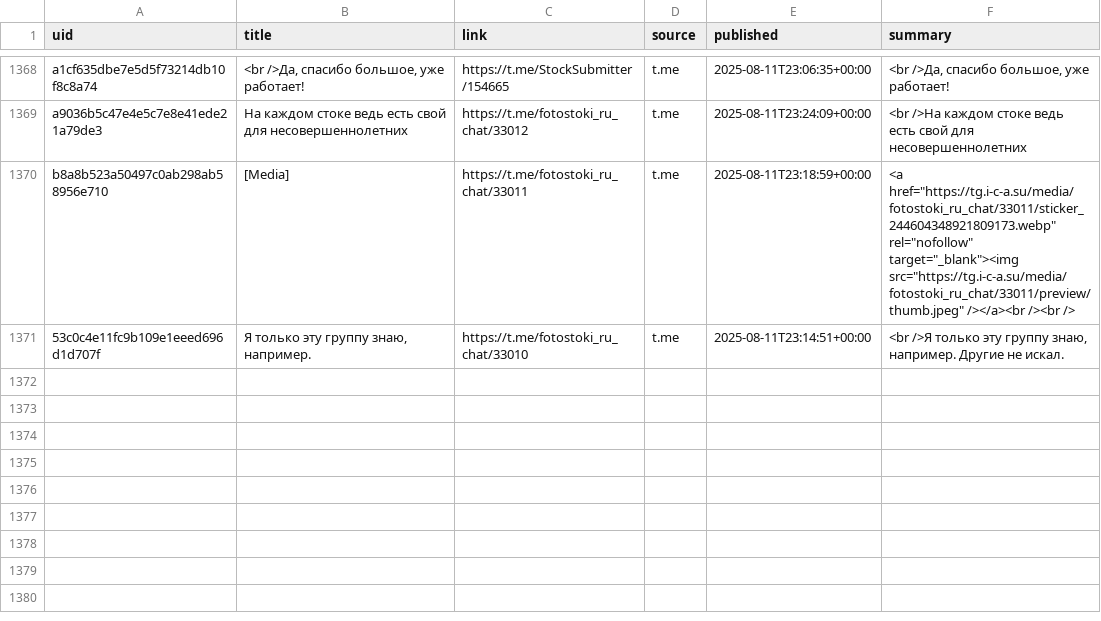
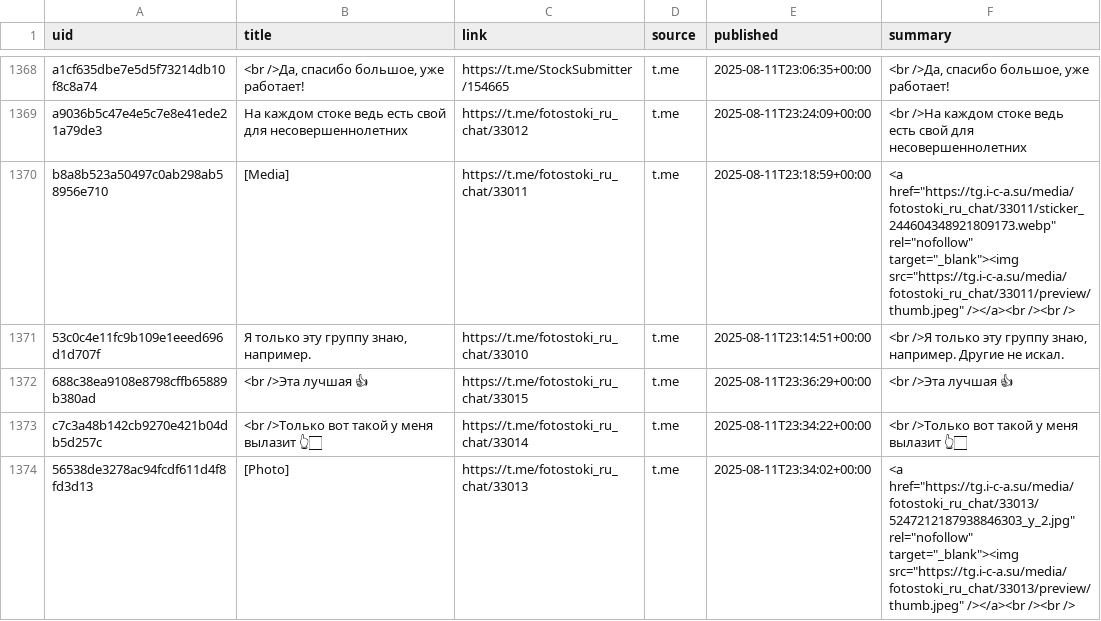
Before and after one commit to ViShark2882/niche-hub, a CSV file: data/catalog.csv, drawn as a sheet; only a part is shown, gaps mark what is left out.

Commit message:
update catalog

```diff
--- a/data/catalog.csv
+++ b/data/catalog.csv
@@ -1371 +1371,4 @@ b8a8b523a50497c0ab298ab58956e710,[Media],https://t.me/fotostoki_ru_chat/33011,t.
 53c0c4e11fc9b109e1eeed696d1d707f,"Я только эту группу знаю, например.",https://t.me/fotostoki_ru_chat/33010,t.me,2025-08-11T23:14:51+00:00,"<br />Я только эту группу знаю, например. Другие не искал."
+688c38ea9108e8798cffb65889b380ad,<br />Эта лучшая 👍,https://t.me/fotostoki_ru_chat/33015,t.me,2025-08-11T23:36:29+00:00,<br />Эта лучшая 👍
+c7c3a48b142cb9270e421b04db5d257c,<br />Только вот такой у меня вылазит 👆🏻,https://t.me/fotostoki_ru_chat/33014,t.me,2025-08-11T23:34:22+00:00,<br />Только вот такой у меня вылазит 👆🏻
+56538de3278ac94fcdf611d4f8fd3d13,[Photo],https://t.me/fotostoki_ru_chat/33013,t.me,2025-08-11T23:34:02+00:00,"<a href=""https://tg.i-c-a.su/media/fotostoki_ru_chat/33013/5247212187938846303_y_2.jpg"" rel=""nofollow"" target=""_blank""><img src=""https://tg.i-c-a.su/media/fotostoki_ru_chat/33013/preview/thumb.jpeg"" /></a><br /><br />"
```
